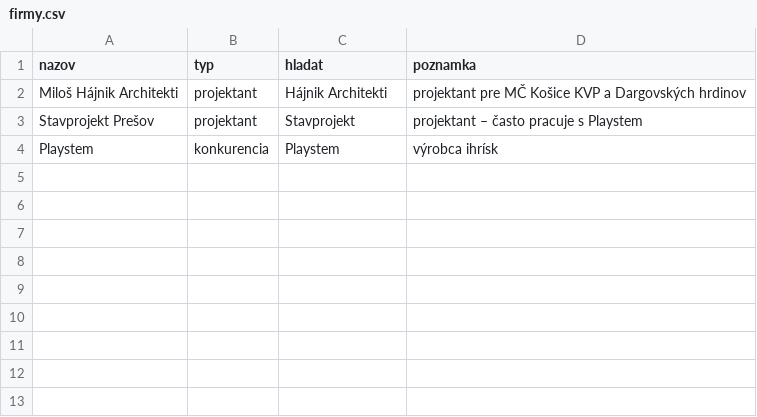
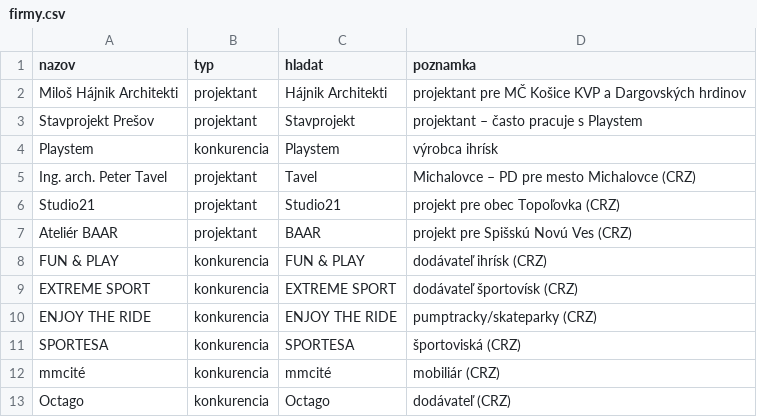
Before and after one commit to LeDia1988/obce-bott, a CSV file: firmy.csv, drawn as a sheet; the diff names each change by its address in the sheet, - before the commit and + after, or states it on an @@ line.

```diff
--- a/firmy.csv
+++ b/firmy.csv
+row 5: Ing. arch. Peter Tavel | projektant | Tavel | Michalovce – PD pre mesto Michalovce (CRZ)
+row 6: Studio21 | projektant | Studio21 | projekt pre obec Topoľovka (CRZ)
+row 7: Ateliér BAAR | projektant | BAAR | projekt pre Spišskú Novú Ves (CRZ)
+row 8: FUN & PLAY | konkurencia | FUN & PLAY | dodávateľ ihrísk (CRZ)
+row 9: EXTREME SPORT | konkurencia | EXTREME SPORT | dodávateľ športovísk (CRZ)
+row 10: ENJOY THE RIDE | konkurencia | ENJOY THE RIDE | pumptracky/skateparky (CRZ)
+row 11: SPORTESA | konkurencia | SPORTESA | športoviská (CRZ)
+row 12: mmcité | konkurencia | mmcité | mobiliár (CRZ)
+row 13: Octago | konkurencia | Octago | dodávateľ (CRZ)
```
